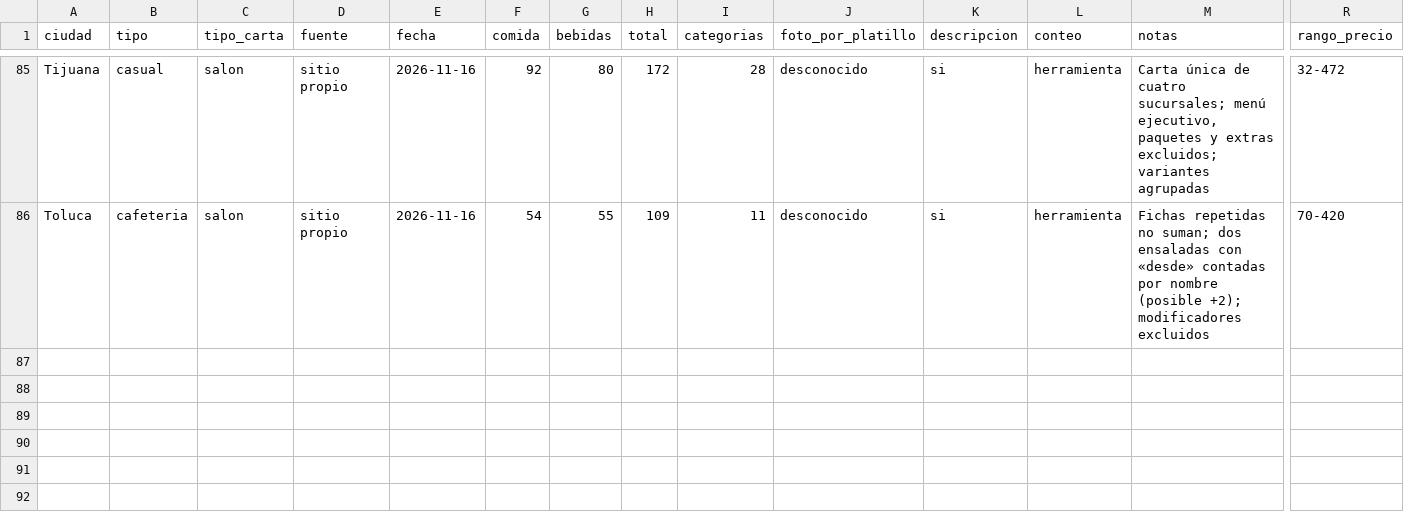
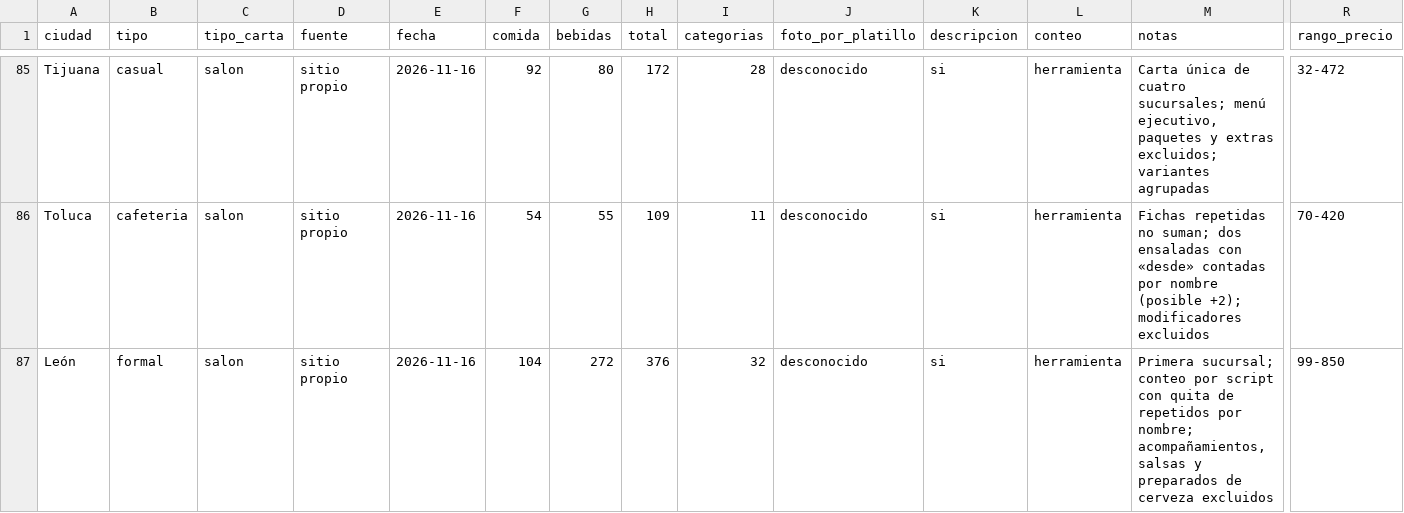
Before and after one commit to KlvinLopez/carta, a CSV file: docs/research/2026-11-13-muestra-500-datos.csv, drawn as a sheet; only a part is shown, gaps mark what is left out; rows hold the shown columns only; the diff names each change by its address in the sheet, - before the commit and + after, or states it on an @@ line.

```diff
--- a/docs/research/2026-11-13-muestra-500-datos.csv
+++ b/docs/research/2026-11-13-muestra-500-datos.csv
+row 87: León | formal | salon | sitio propio | 2026-11-16 | 104 | 272 | 376 | 32 | desconocido | si | herramienta | Primera sucursal; conteo por script con quita de repetidos por nombre; acompañamientos, salsas y preparados de cerveza excluidos | 99-850
```
Also changed, not shown: docs/research/2026-11-13-muestra-500-descartes.csv.
